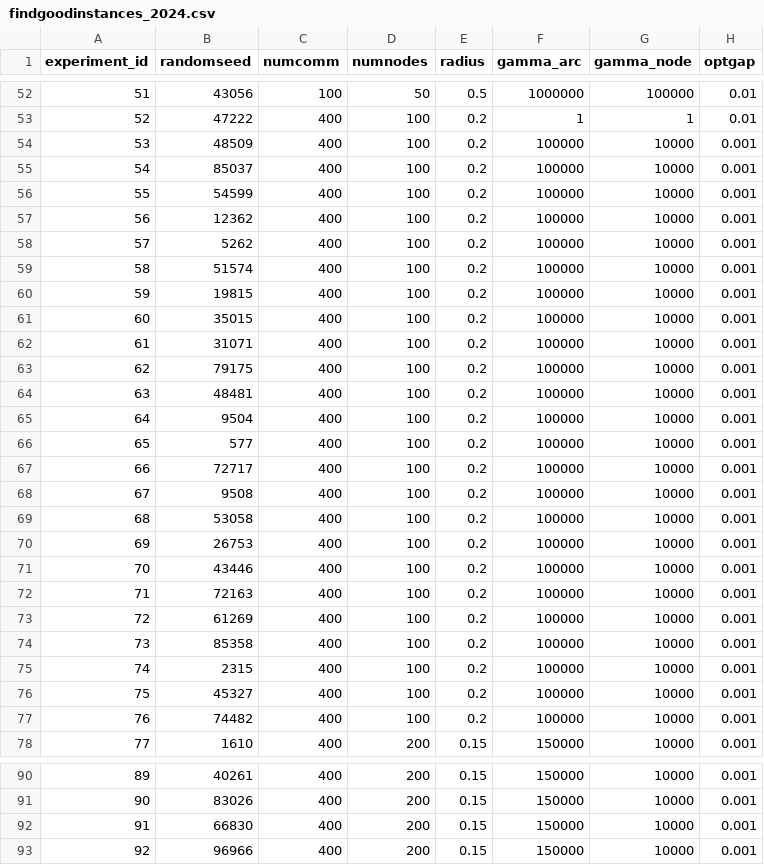
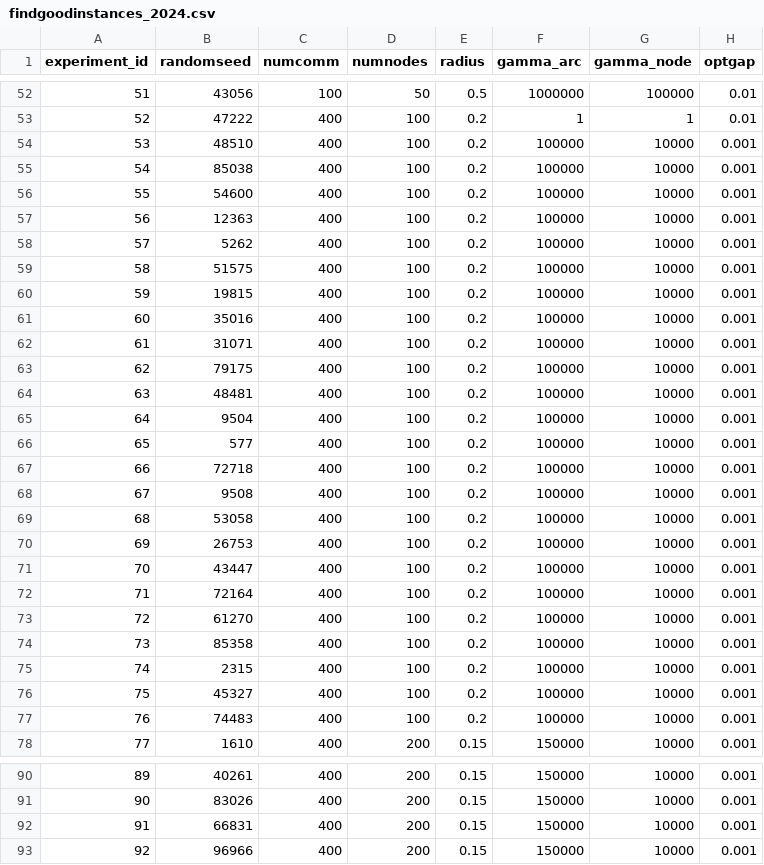
Before and after one commit to alexschmid3/mvg-for-multi-commodity-flow, a CSV file: data/findgoodinstances_2024.csv, drawn as a sheet; only a part is shown, gaps mark what is left out; the diff covers the shown part only.

```diff
--- a/data/findgoodinstances_2024.csv
+++ b/data/findgoodinstances_2024.csv
@@ -53,10 +53,10 @@ experiment_id,randomseed,numcomm,numnodes,radius,gamma_arc,gamma_node,optgap
 52,47222,400,100,0.2,1,1,0.01
-53,48509,400,100,0.2,100000,10000,0.001
-54,85037,400,100,0.2,100000,10000,0.001
-55,54599,400,100,0.2,100000,10000,0.001
-56,12362,400,100,0.2,100000,10000,0.001
+53,48510,400,100,0.2,100000,10000,0.001
+54,85038,400,100,0.2,100000,10000,0.001
+55,54600,400,100,0.2,100000,10000,0.001
+56,12363,400,100,0.2,100000,10000,0.001
 57,5262,400,100,0.2,100000,10000,0.001
-58,51574,400,100,0.2,100000,10000,0.001
+58,51575,400,100,0.2,100000,10000,0.001
 59,19815,400,100,0.2,100000,10000,0.001
-60,35015,400,100,0.2,100000,10000,0.001
+60,35016,400,100,0.2,100000,10000,0.001
 61,31071,400,100,0.2,100000,10000,0.001
@@ -66,3 +66,3 @@ experiment_id,randomseed,numcomm,numnodes,radius,gamma_arc,gamma_node,optgap
 65,577,400,100,0.2,100000,10000,0.001
-66,72717,400,100,0.2,100000,10000,0.001
+66,72718,400,100,0.2,100000,10000,0.001
 67,9508,400,100,0.2,100000,10000,0.001
@@ -70,5 +70,5 @@ experiment_id,randomseed,numcomm,numnodes,radius,gamma_arc,gamma_node,optgap
 69,26753,400,100,0.2,100000,10000,0.001
-70,43446,400,100,0.2,100000,10000,0.001
-71,72163,400,100,0.2,100000,10000,0.001
-72,61269,400,100,0.2,100000,10000,0.001
+70,43447,400,100,0.2,100000,10000,0.001
+71,72164,400,100,0.2,100000,10000,0.001
+72,61270,400,100,0.2,100000,10000,0.001
 73,85358,400,100,0.2,100000,10000,0.001
@@ -76,3 +76,3 @@ experiment_id,randomseed,numcomm,numnodes,radius,gamma_arc,gamma_node,optgap
 75,45327,400,100,0.2,100000,10000,0.001
-76,74482,400,100,0.2,100000,10000,0.001
+76,74483,400,100,0.2,100000,10000,0.001
 77,1610,400,200,0.15,150000,10000,0.001
@@ -91,3 +91,3 @@ experiment_id,randomseed,numcomm,numnodes,radius,gamma_arc,gamma_node,optgap
 90,83026,400,200,0.15,150000,10000,0.001
-91,66830,400,200,0.15,150000,10000,0.001
+91,66831,400,200,0.15,150000,10000,0.001
 92,96966,400,200,0.15,150000,10000,0.001
```
Also changed, not shown: 2 edited cells elsewhere in this file, 1 other file.
